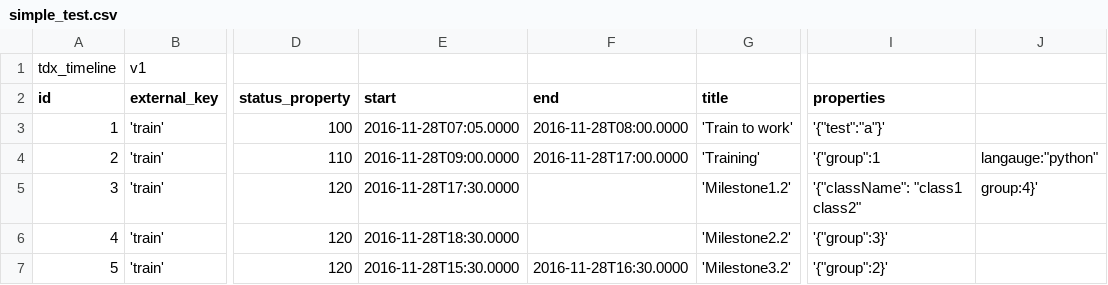
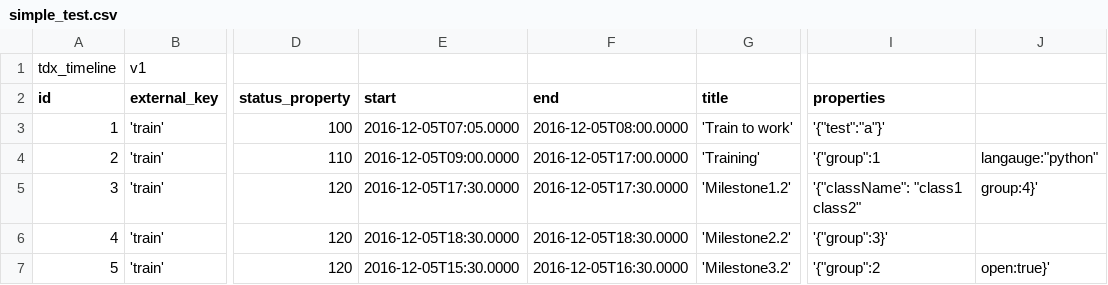
Before and after one commit to dataPipelineAU/tdx_timeline, a CSV file: test_data/simple_test.csv, drawn as a sheet; only a part is shown, gaps mark what is left out; the diff names each change by its address in the sheet, - before the commit and + after, or states it on an @@ line.

Commit message:
Open ended events

```diff
--- a/test_data/simple_test.csv
+++ b/test_data/simple_test.csv
-E3 (start): 2016-11-28T07:05.0000
+E3 (start): 2016-12-05T07:05.0000
-F3 (end): 2016-11-28T08:00.0000
+F3 (end): 2016-12-05T08:00.0000
-E4 (start): 2016-11-28T09:00.0000
+E4 (start): 2016-12-05T09:00.0000
-F4 (end): 2016-11-28T17:00.0000
+F4 (end): 2016-12-05T17:00.0000
-E5 (start): 2016-11-28T17:30.0000
+E5 (start): 2016-12-05T17:30.0000
-F5 (end): (empty)
+F5 (end): 2016-12-05T17:30.0000
-E6 (start): 2016-11-28T18:30.0000
+E6 (start): 2016-12-05T18:30.0000
-F6 (end): (empty)
+F6 (end): 2016-12-05T18:30.0000
-E7 (start): 2016-11-28T15:30.0000
+E7 (start): 2016-12-05T15:30.0000
-F7 (end): 2016-11-28T16:30.0000
+F7 (end): 2016-12-05T16:30.0000
-I7 (properties): '{"group":2}'
+I7 (properties): '{"group":2
-J7: (empty)
+J7: open:true}'
```
Also changed, not shown: 1 other file.
